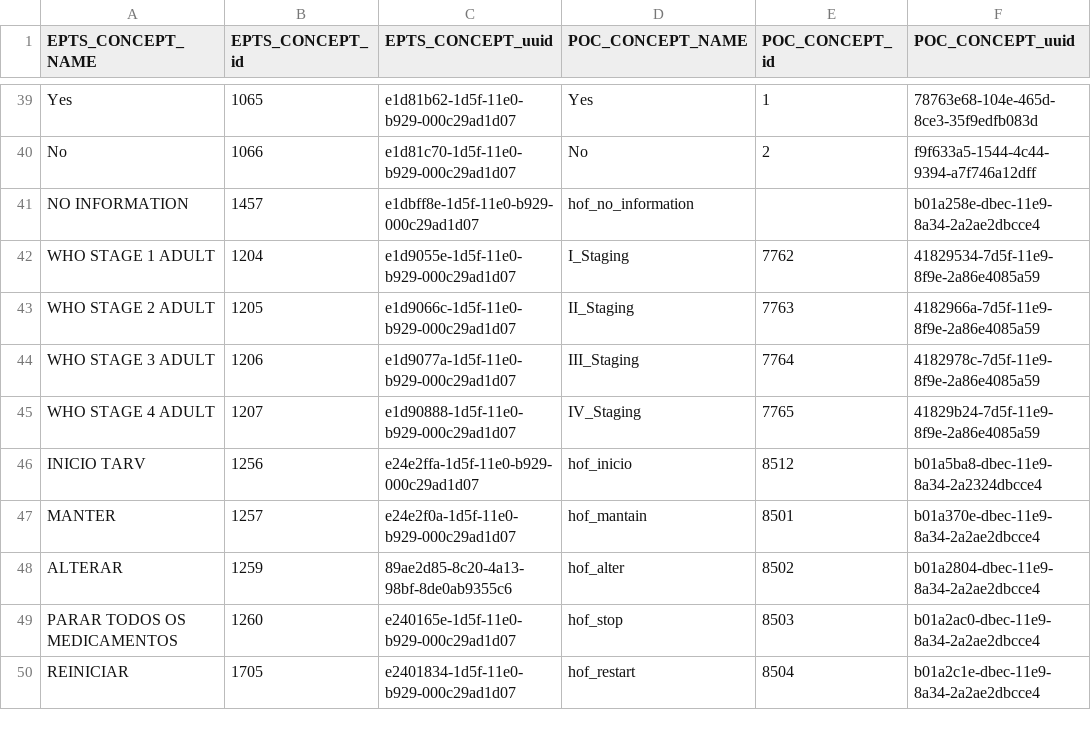
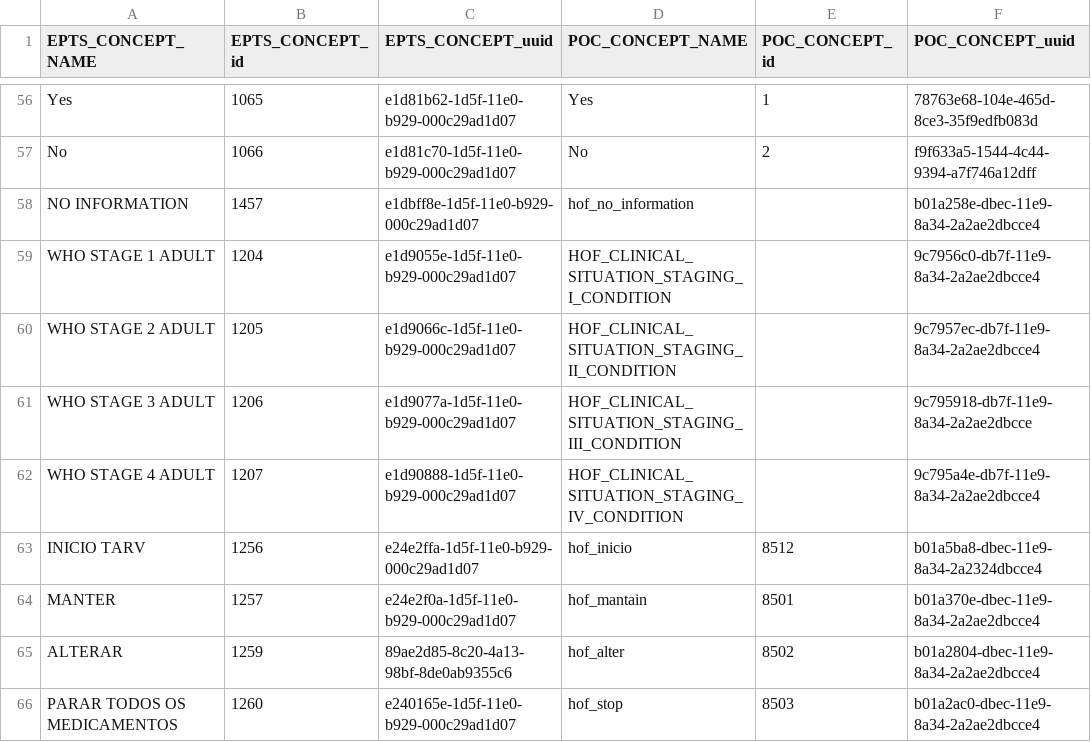
Before and after one commit to esaude/epts-platform, a CSV file: migration_to_poc/update concept map no null.csv, drawn as a sheet; only a part is shown, gaps mark what is left out; the shorter side is filled out with more unchanged rows; the diff covers the shown part only.

Commit message:
update concepts to new from MPOC 527

```diff
--- a/migration_to_poc/update concept map no null.csv
+++ b/migration_to_poc/update concept map no null.csv
@@ -42,5 +156,9 @@ NO INFORMATION,1457,e1dbff8e-1d5f-11e0-b929-000c29ad1d07,hof_no_information,,b01
-WHO STAGE 1 ADULT,1204,e1d9055e-1d5f-11e0-b929-000c29ad1d07,I_Staging,7762,41829534-7d5f-11e9-8f9e-2a86e4085a59
-WHO STAGE 2 ADULT,1205,e1d9066c-1d5f-11e0-b929-000c29ad1d07,II_Staging,7763,4182966a-7d5f-11e9-8f9e-2a86e4085a59
-WHO STAGE 3 ADULT,1206,e1d9077a-1d5f-11e0-b929-000c29ad1d07,III_Staging,7764,4182978c-7d5f-11e9-8f9e-2a86e4085a59
-WHO STAGE 4 ADULT,1207,e1d90888-1d5f-11e0-b929-000c29ad1d07,IV_Staging,7765,41829b24-7d5f-11e9-8f9e-2a86e4085a59
+WHO STAGE 1 ADULT,1204,e1d9055e-1d5f-11e0-b929-000c29ad1d07,HOF_CLINICAL_SITUATION_STAGING_I_CONDITION,"
+",9c7956c0-db7f-11e9-8a34-2a2ae2dbcce4
+WHO STAGE 2 ADULT,1205,e1d9066c-1d5f-11e0-b929-000c29ad1d07,HOF_CLINICAL_SITUATION_STAGING_II_CONDITION,"
+",9c7957ec-db7f-11e9-8a34-2a2ae2dbcce4
+WHO STAGE 3 ADULT,1206,e1d9077a-1d5f-11e0-b929-000c29ad1d07,HOF_CLINICAL_SITUATION_STAGING_III_CONDITION,"
+",9c795918-db7f-11e9-8a34-2a2ae2dbcce
+WHO STAGE 4 ADULT,1207,e1d90888-1d5f-11e0-b929-000c29ad1d07,HOF_CLINICAL_SITUATION_STAGING_IV_CONDITION,"
+",9c795a4e-db7f-11e9-8a34-2a2ae2dbcce4
 INICIO TARV,1256,e24e2ffa-1d5f-11e0-b929-000c29ad1d07,hof_inicio,8512,b01a5ba8-dbec-11e9-8a34-2a2324dbcce4
```
Also changed, not shown: 17 added rows and 41 edited cells elsewhere in this file, 4 other files.
